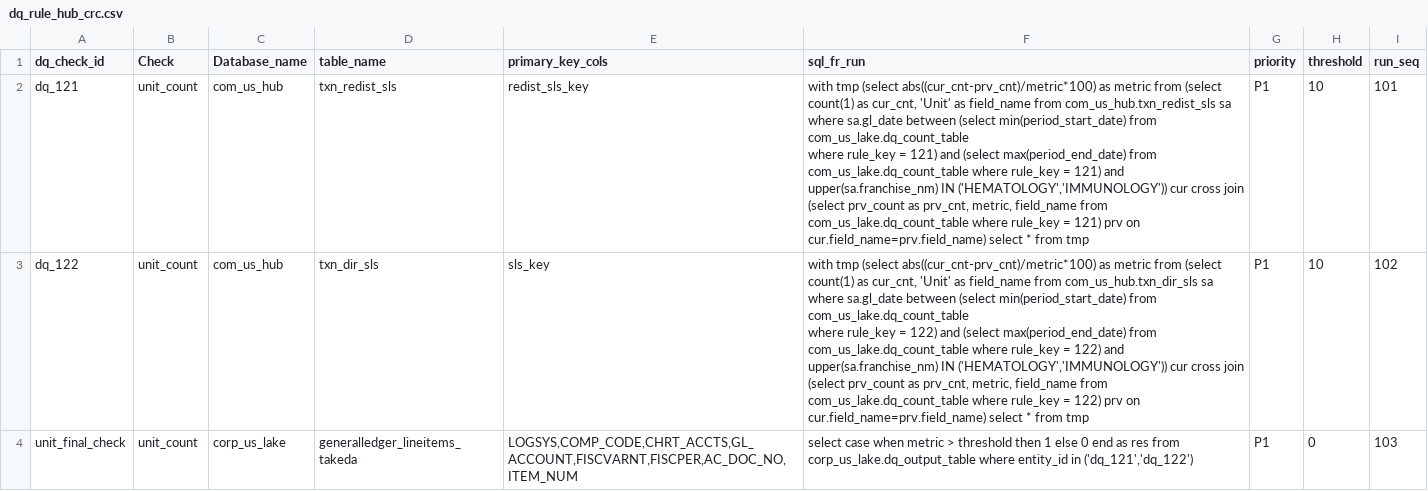
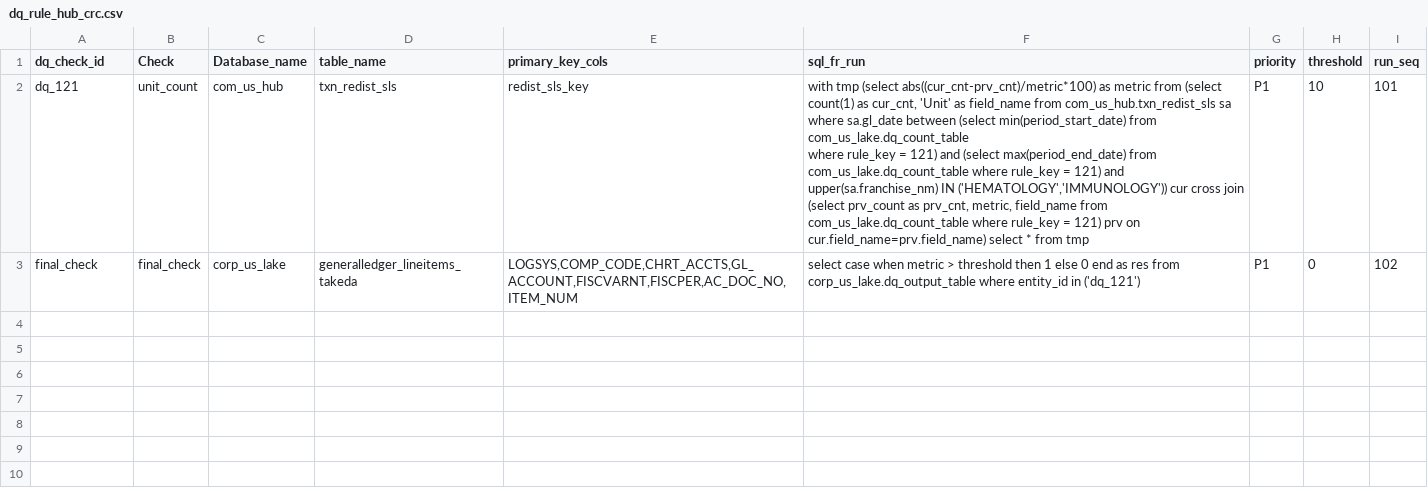
Before and after one commit to takeda-masud/dq-checks, a CSV file: dq_rule_hub_crc.csv, drawn as a sheet.

Commit message:
Add files via upload

```diff
--- a/dq_rule_hub_crc.csv
+++ b/dq_rule_hub_crc.csv
@@ -3,4 +3,2 @@ dq_121,unit_count,com_us_hub,txn_redist_sls,redist_sls_key,"with tmp (select abs
 where rule_key = 121) and (select max(period_end_date) from com_us_lake.dq_count_table where rule_key = 121)  and upper(sa.franchise_nm) IN ('HEMATOLOGY','IMMUNOLOGY')) cur cross join (select prv_count as prv_cnt, metric, field_name from com_us_lake.dq_count_table where rule_key = 121) prv on cur.field_name=prv.field_name) select * from tmp",P1,10,101
-dq_122,unit_count,com_us_hub,txn_dir_sls,sls_key,"with tmp (select abs((cur_cnt-prv_cnt)/metric*100) as metric from (select count(1) as cur_cnt, 'Unit' as field_name from com_us_hub.txn_dir_sls sa where sa.gl_date between (select min(period_start_date) from com_us_lake.dq_count_table
-where rule_key = 122) and (select max(period_end_date) from com_us_lake.dq_count_table where rule_key = 122) and upper(sa.franchise_nm) IN ('HEMATOLOGY','IMMUNOLOGY')) cur cross join (select prv_count as prv_cnt, metric, field_name from com_us_lake.dq_count_table where rule_key = 122) prv on cur.field_name=prv.field_name) select * from tmp",P1,10,102
-unit_final_check,unit_count,corp_us_lake,generalledger_lineitems_takeda,"LOGSYS,COMP_CODE,CHRT_ACCTS,GL_ACCOUNT,FISCVARNT,FISCPER,AC_DOC_NO,ITEM_NUM","select case when metric > threshold then 1 else 0 end as res from corp_us_lake.dq_output_table where entity_id in ('dq_121','dq_122')",P1,0,103
+final_check,final_check,corp_us_lake,generalledger_lineitems_takeda,"LOGSYS,COMP_CODE,CHRT_ACCTS,GL_ACCOUNT,FISCVARNT,FISCPER,AC_DOC_NO,ITEM_NUM",select case when metric > threshold then 1 else 0 end as res from corp_us_lake.dq_output_table where entity_id in ('dq_121'),P1,0,102
```
